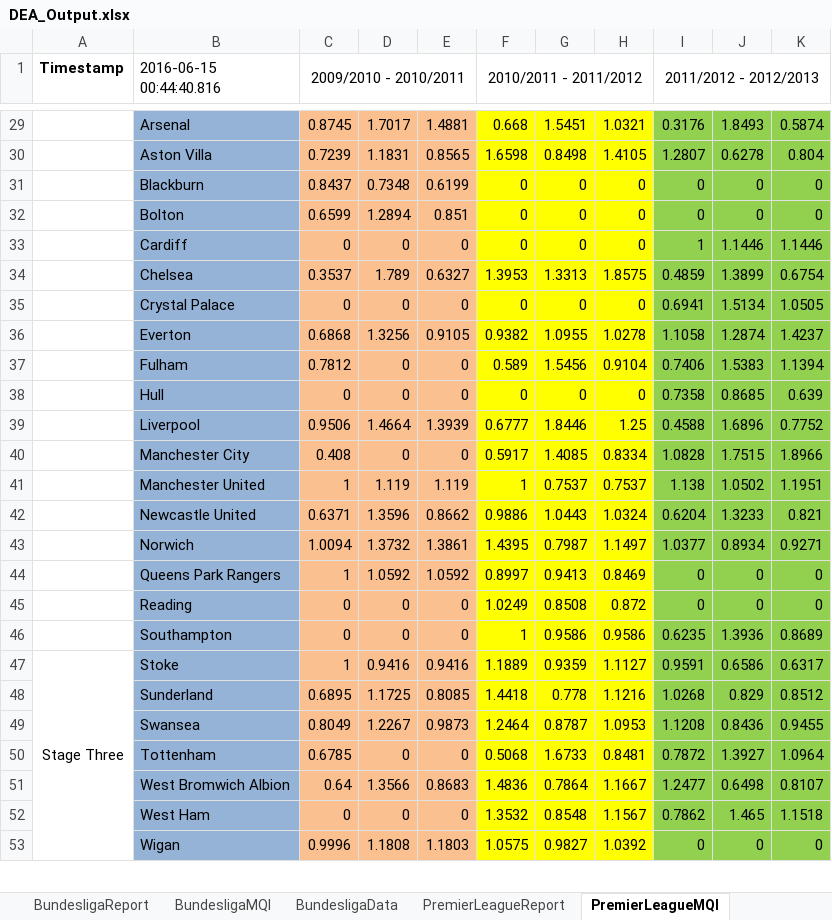
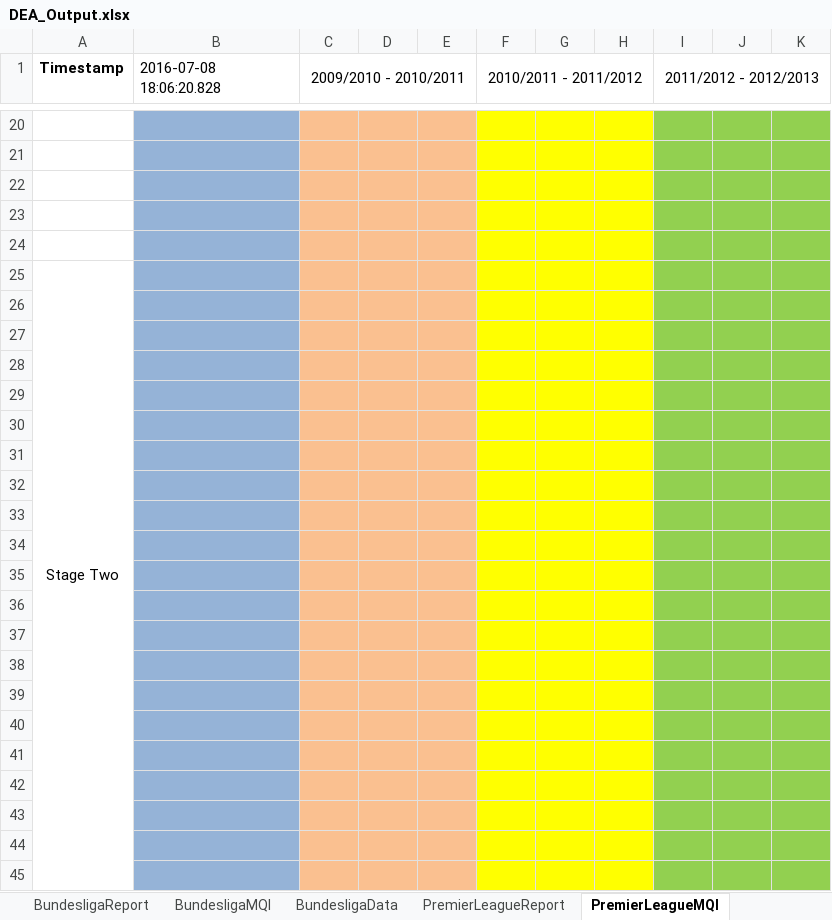
Before and after one commit to Carlinho89/IDP_Benchmarking, an Excel workbook: DEA_Output.xlsx, sheet PremierLeagueMQI, drawn as a sheet; only a part is shown, gaps mark what is left out; values as stored, in another font and other column widths than the file's, no borders; charts and pictures not drawn; removed rows and columns are numbered as before the commit, all else as after; the diff covers the shown part only; the diff names each change by its address in the sheet, - before the commit and + after, or states it on an @@ line.

```diff
--- a/DEA_Output.xlsx (sheet PremierLeagueMQI)
+++ b/DEA_Output.xlsx (sheet PremierLeagueMQI)
-B1: 2016-06-15 00:44:40.816
+B1: 2016-07-08 18:06:20.828
-row 20:  | Arsenal | 0.8745 | 1.7017 | 1.4881 | 0.668 | 1.5451 | 1.0321 | 0.3176 | 1.8493 | 0.5874
+row 20: (empty)
-row 21:  | Aston Villa | 0.7239 | 1.1831 | 0.8565 | 1.6598 | 0.8498 | 1.4105 | 1.2807 | 0.6278 | 0.804
+row 21: (empty)
-row 22:  | Blackburn | 0.8437 | 0.7348 | 0.6199 | 0 | 0 | 0 | 0 | 0 | 0
+row 22: (empty)
-row 23:  | Bolton | 0.6599 | 1.2894 | 0.851 | 0 | 0 | 0 | 0 | 0 | 0
+row 23: (empty)
-row 24:  | Cardiff | 0 | 0 | 0 | 0 | 0 | 0 | 1 | 1.1446 | 1.1446
+row 24: (empty)
+row 25: Stage Two
-row 26:  | Chelsea | 0.3537 | 1.789 | 0.6327 | 1.3953 | 1.3313 | 1.8575 | 0.4859 | 1.3899 | 0.6754
+row 26: (empty)
-row 27:  | Crystal Palace | 0 | 0 | 0 | 0 | 0 | 0 | 0.6941 | 1.5134 | 1.0505
+row 27: (empty)
-row 28:  | Everton | 0.6868 | 1.3256 | 0.9105 | 0.9382 | 1.0955 | 1.0278 | 1.1058 | 1.2874 | 1.4237
+row 28: (empty)
-row 29:  | Fulham | 0.7812 | 0 | 0 | 0.589 | 1.5456 | 0.9104 | 0.7406 | 1.5383 | 1.1394
+row 29: (empty)
-row 30:  | Hull | 0 | 0 | 0 | 0 | 0 | 0 | 0.7358 | 0.8685 | 0.639
+row 30: (empty)
-row 31:  | Liverpool | 0.9506 | 1.4664 | 1.3939 | 0.6777 | 1.8446 | 1.25 | 0.4588 | 1.6896 | 0.7752
+row 31: (empty)
-row 32:  | Manchester City | 0.408 | 0 | 0 | 0.5917 | 1.4085 | 0.8334 | 1.0828 | 1.7515 | 1.8966
+row 32: (empty)
-row 33:  | Manchester United | 1 | 1.119 | 1.119 | 1 | 0.7537 | 0.7537 | 1.138 | 1.0502 | 1.1951
+row 33: (empty)
-row 34:  | Newcastle United | 0.6371 | 1.3596 | 0.8662 | 0.9886 | 1.0443 | 1.0324 | 0.6204 | 1.3233 | 0.821
+row 34: (empty)
-row 35:  | Norwich | 1.0094 | 1.3732 | 1.3861 | 1.4395 | 0.7987 | 1.1497 | 1.0377 | 0.8934 | 0.9271
+row 35: (empty)
-row 36:  | Queens Park Rangers | 1 | 1.0592 | 1.0592 | 0.8997 | 0.9413 | 0.8469 | 0 | 0 | 0
+row 36: (empty)
-row 37:  | Reading | 0 | 0 | 0 | 1.0249 | 0.8508 | 0.872 | 0 | 0 | 0
+row 37: (empty)
-row 38:  | Southampton | 0 | 0 | 0 | 1 | 0.9586 | 0.9586 | 0.6235 | 1.3936 | 0.8689
+row 38: (empty)
-row 39: Stage Three | Stoke | 1 | 0.9416 | 0.9416 | 1.1889 | 0.9359 | 1.1127 | 0.9591 | 0.6586 | 0.6317
+row 39: (empty)
-A47:A54 merged
-row 40:  | Sunderland | 0.6895 | 1.1725 | 0.8085 | 1.4418 | 0.778 | 1.1216 | 1.0268 | 0.829 | 0.8512
+row 40: (empty)
-row 41:  | Swansea | 0.8049 | 1.2267 | 0.9873 | 1.2464 | 0.8787 | 1.0953 | 1.1208 | 0.8436 | 0.9455
+row 41: (empty)
-row 42:  | Tottenham | 0.6785 | 0 | 0 | 0.5068 | 1.6733 | 0.8481 | 0.7872 | 1.3927 | 1.0964
+row 42: (empty)
-row 43:  | West Bromwich Albion | 0.64 | 1.3566 | 0.8683 | 1.4836 | 0.7864 | 1.1667 | 1.2477 | 0.6498 | 0.8107
+row 43: (empty)
-row 44:  | West Ham | 0 | 0 | 0 | 1.3532 | 0.8548 | 1.1567 | 0.7862 | 1.465 | 1.1518
+row 44: (empty)
-row 45:  | Wigan | 0.9996 | 1.1808 | 1.1803 | 1.0575 | 0.9827 | 1.0392 | 0 | 0 | 0
+row 45: (empty)
```
Also changed, not shown: 18 added rows, 26 removed rows and 10 edited cells elsewhere in this sheet, sheet PremierLeagueData, sheet BundesligaData, sheet PrimeraDivisionData, sheet PrimeraDivisionMQI, sheet BundesligaMQI, charts or pictures, 8 other files.
